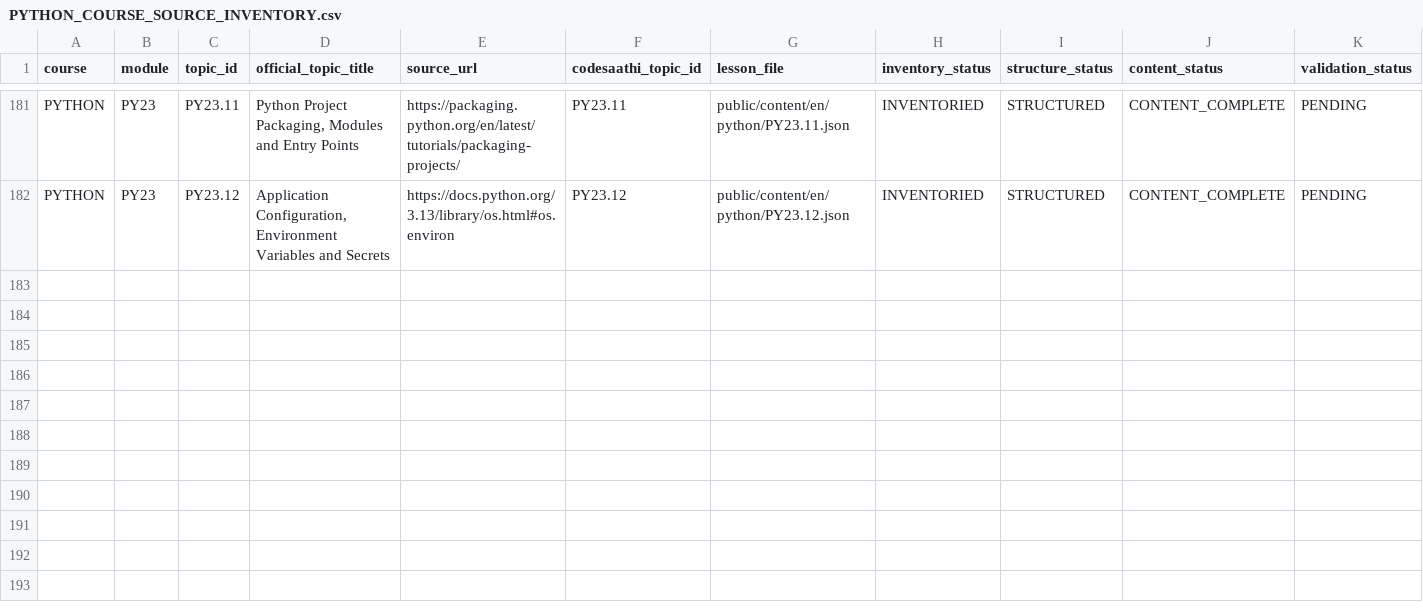
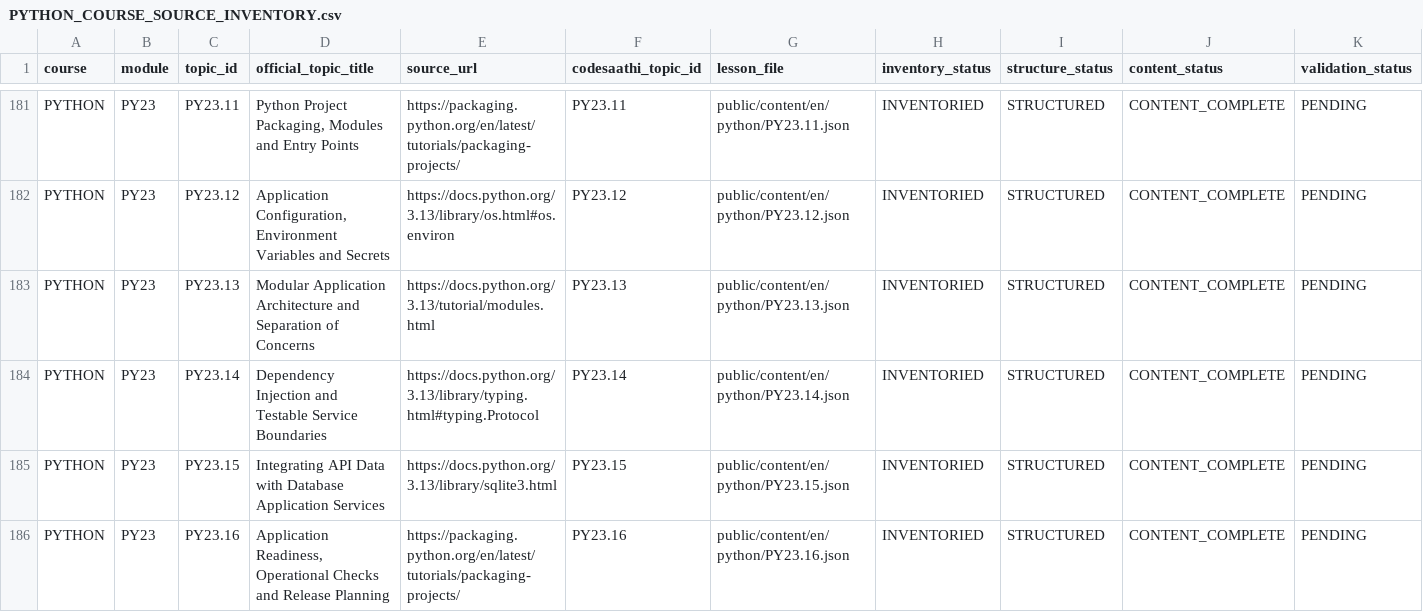
Before and after one commit to kharchasaathi/MULTILINGUAL_PROGRAMMING_LEARNING_PLATFORM, a CSV file: docs/PYTHON_COURSE_SOURCE_INVENTORY.csv, drawn as a sheet; only a part is shown, gaps mark what is left out; rows hold the shown columns only; the diff names each change by its address in the sheet, - before the commit and + after, or states it on an @@ line.

Commit message:
Add Python PY23 architecture and release lessons 13-16

```diff
--- a/docs/PYTHON_COURSE_SOURCE_INVENTORY.csv
+++ b/docs/PYTHON_COURSE_SOURCE_INVENTORY.csv
+row 183: PYTHON | PY23 | PY23.13 | Modular Application Architecture and Separation of Concerns | https://docs.python.org/3.13/tutorial/modules.html | PY23.13 | public/content/en/python/PY23.13.json | INVENTORIED | STRUCTURED | CONTENT_COMPLETE | PENDING
+row 184: PYTHON | PY23 | PY23.14 | Dependency Injection and Testable Service Boundaries | https://docs.python.org/3.13/library/typing.html#typing.Protocol | PY23.14 | public/content/en/python/PY23.14.json | INVENTORIED | STRUCTURED | CONTENT_COMPLETE | PENDING
+row 185: PYTHON | PY23 | PY23.15 | Integrating API Data with Database Application Services | https://docs.python.org/3.13/library/sqlite3.html | PY23.15 | public/content/en/python/PY23.15.json | INVENTORIED | STRUCTURED | CONTENT_COMPLETE | PENDING
+row 186: PYTHON | PY23 | PY23.16 | Application Readiness, Operational Checks and Release Planning | https://packaging.python.org/en/latest/tutorials/packaging-projects/ | PY23.16 | public/content/en/python/PY23.16.json | INVENTORIED | STRUCTURED | CONTENT_COMPLETE | PENDING
```
Also changed, not shown: docs/CODESAATHI_CURRICULUM_PROGRESS_TRACKER.csv, 5 other files.
